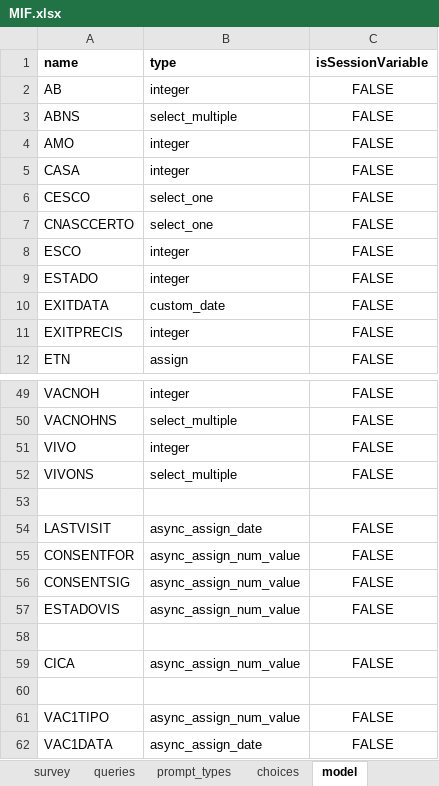
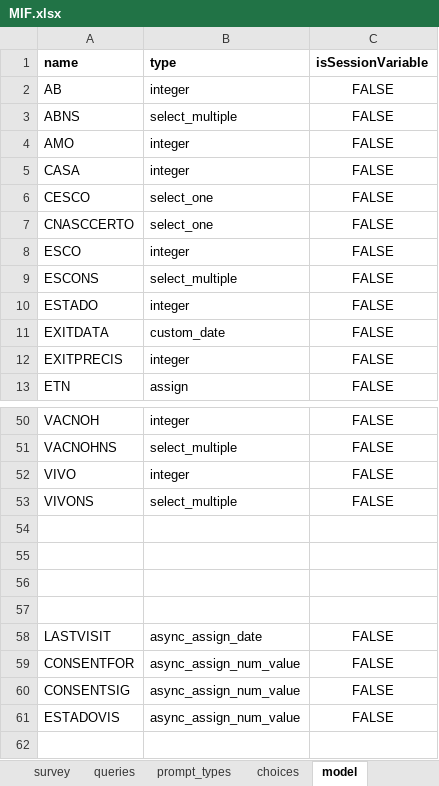
Before and after one commit to BandimHealthProject/EqM, an Excel workbook: app/config/tables/MIF/forms/MIF/MIF.xlsx, sheet model, drawn as a sheet; only a part is shown, gaps mark what is left out; the shorter side is filled out with more unchanged rows; values as stored, in another font and other column widths than the file's, no borders; the diff names each change by its address in the sheet, - before the commit and + after, or states it on an @@ line.

```diff
--- a/app/config/tables/MIF/forms/MIF/MIF.xlsx (sheet model)
+++ b/app/config/tables/MIF/forms/MIF/MIF.xlsx (sheet model)
+row 9: ESCONS | select_multiple | FALSE
+row 54: (empty)
+row 55: (empty)
+row 56: (empty)
```
Also changed, not shown: sheet choices, sheet survey, app/config/tables/MIF/forms/MIFVISIT/MIFVISIT.xlsx, app/config/tables/MIFVISIT_CORE/forms/MIFVISIT_CORE/MIFVISIT_CORE.xlsx, 4 other files.
